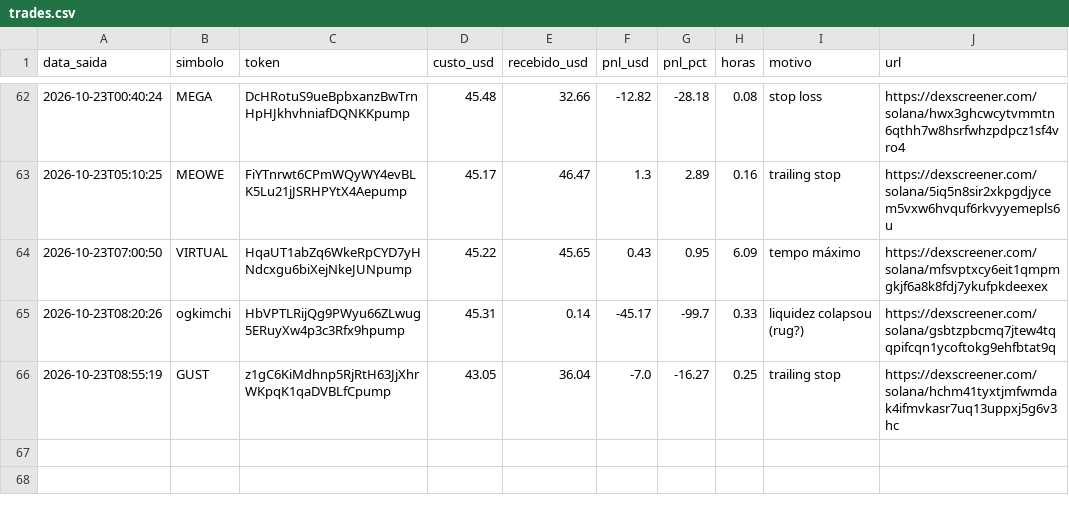
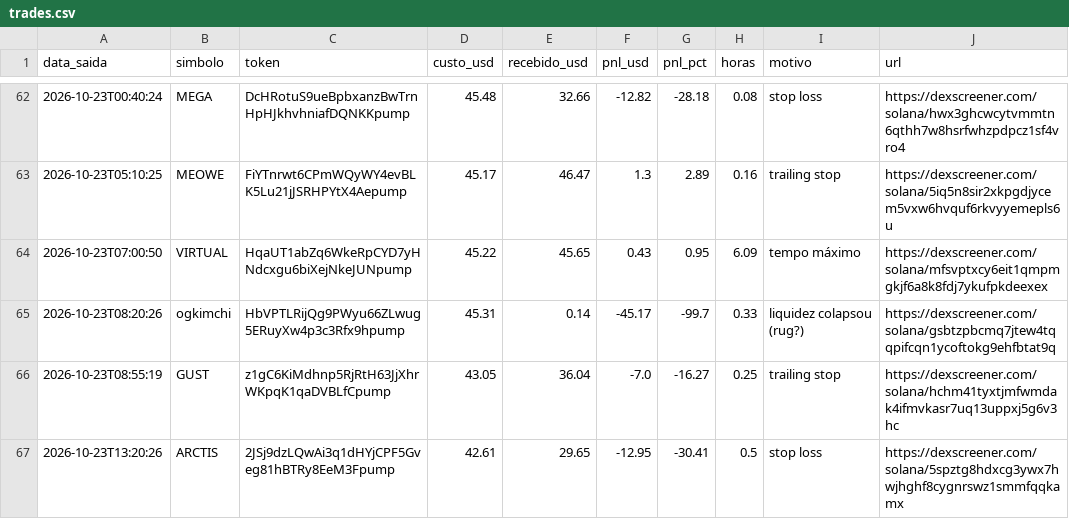
Before and after one commit to Herlms/bot-memecoins, a CSV file: trades.csv, drawn as a sheet; only a part is shown, gaps mark what is left out.

```diff
--- a/trades.csv
+++ b/trades.csv
@@ -66 +66,2 @@ data_saida,simbolo,token,custo_usd,recebido_usd,pnl_usd,pnl_pct,horas,motivo,url
 2026-10-23T08:55:19,GUST,z1gC6KiMdhnp5RjRtH63JjXhrWKpqK1qaDVBLfCpump,43.05,36.04,-7.0,-16.27,0.25,trailing stop,https://dexscreener.com/solana/hchm41tyxtjmfwmdak4ifmvkasr7uq13uppxj5g6v3hc
+2026-10-23T13:20:26,ARCTIS,2JSj9dzLQwAi3q1dHYjCPF5Gveg81hBTRy8EeM3Fpump,42.61,29.65,-12.95,-30.41,0.5,stop loss,https://dexscreener.com/solana/5spztg8hdxcg3ywx7hwjhghf8cygnrswz1smmfqqkamx
```
Also changed, not shown: 3 other files.
